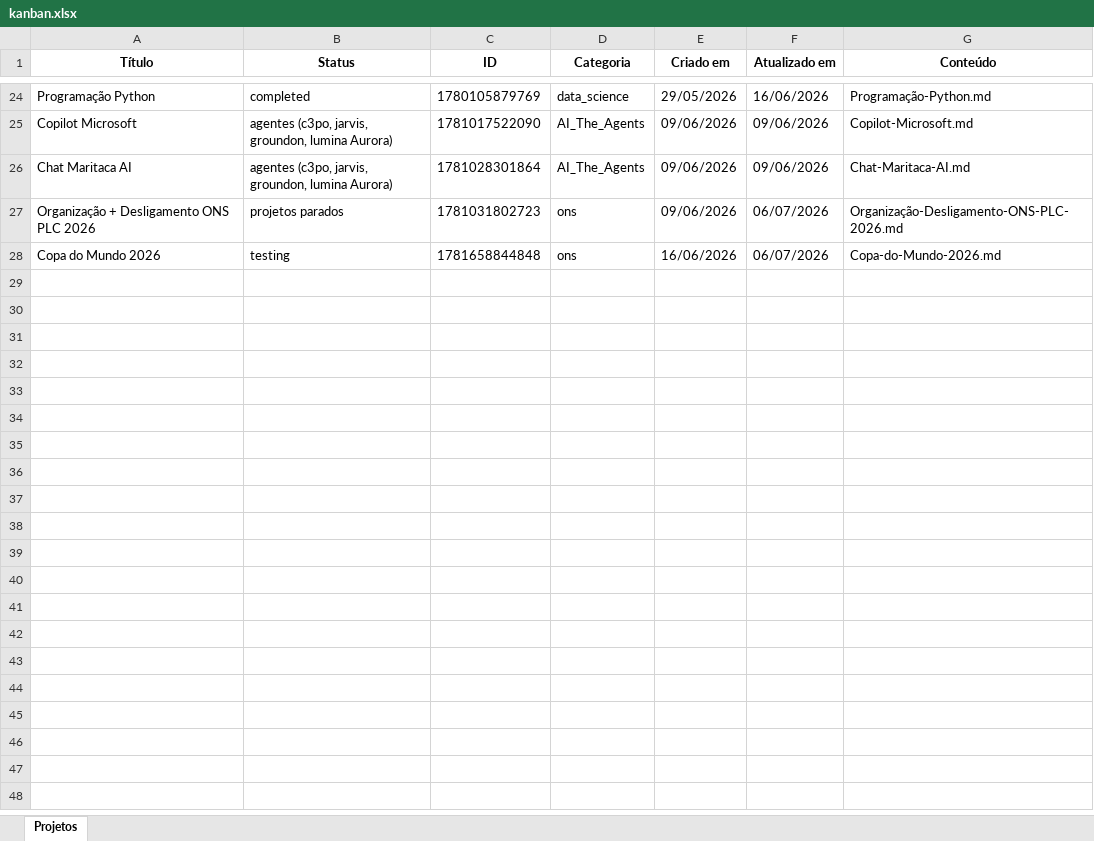
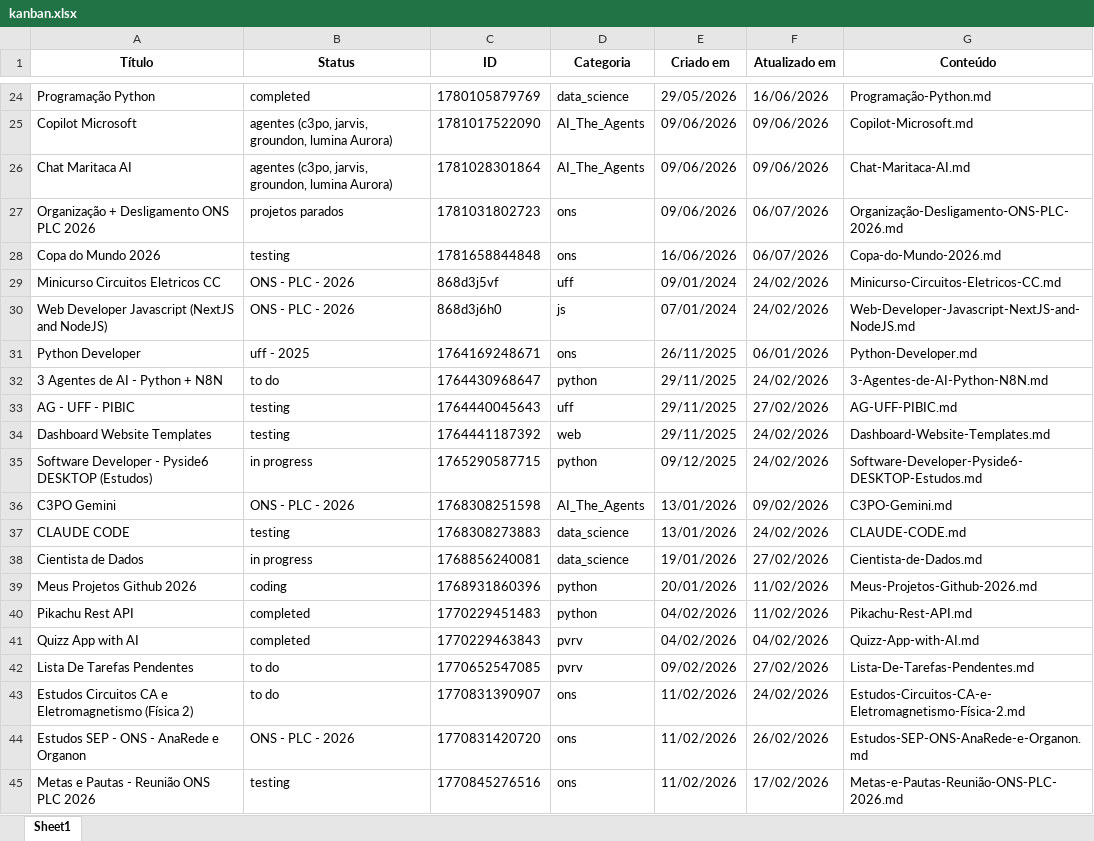
Before and after one commit to PedroVic12/Pikachu-Flask-Server, an Excel workbook: batcaverna/planilhas/kanban.xlsx, sheet Sheet1, drawn as a sheet; only a part is shown, gaps mark what is left out; values as stored, in another font and other column widths than the file's, no borders; the diff names each change by its address in the sheet, - before the commit and + after, or states it on an @@ line.

Commit message:
pull de pc de cg e agora novos proejtos kanban

```diff
--- a/batcaverna/planilhas/kanban.xlsx (sheet Sheet1)
+++ b/batcaverna/planilhas/kanban.xlsx (sheet Sheet1)
-sheet tab: Projetos
+sheet tab: Sheet1
+row 29: Minicurso Circuitos Eletricos CC | ONS - PLC - 2026 | 868d3j5vf | uff | 09/01/2024 | 24/02/2026 | Minicurso-Circuitos-Eletricos-CC.md
+row 30: Web Developer Javascript (NextJS and NodeJS) | ONS - PLC - 2026 | 868d3j6h0 | js | 07/01/2024 | 24/02/2026 | Web-Developer-Javascript-NextJS-and-NodeJS.md
+row 31: Python Developer | uff - 2025 | 1764169248671 | ons | 26/11/2025 | 06/01/2026 | Python-Developer.md
+row 32: 3 Agentes de AI - Python + N8N | to do | 1764430968647 | python | 29/11/2025 | 24/02/2026 | 3-Agentes-de-AI-Python-N8N.md
+row 33: AG - UFF - PIBIC | testing | 1764440045643 | uff | 29/11/2025 | 27/02/2026 | AG-UFF-PIBIC.md
+row 34: Dashboard Website Templates | testing | 1764441187392 | web | 29/11/2025 | 24/02/2026 | Dashboard-Website-Templates.md
+row 35: Software Developer - Pyside6 DESKTOP (Estudos) | in progress | 1765290587715 | python | 09/12/2025 | 24/02/2026 | Software-Developer-Pyside6-DESKTOP-Estudos.md
+row 36: C3PO Gemini | ONS - PLC - 2026 | 1768308251598 | AI_The_Agents | 13/01/2026 | 09/02/2026 | C3PO-Gemini.md
+row 37: CLAUDE CODE | testing | 1768308273883 | data_science | 13/01/2026 | 24/02/2026 | CLAUDE-CODE.md
+row 38: Cientista de Dados | in progress | 1768856240081 | data_science | 19/01/2026 | 27/02/2026 | Cientista-de-Dados.md
+row 39: Meus Projetos Github 2026 | coding | 1768931860396 | python | 20/01/2026 | 11/02/2026 | Meus-Projetos-Github-2026.md
+row 40: Pikachu Rest API | completed | 1770229451483 | python | 04/02/2026 | 11/02/2026 | Pikachu-Rest-API.md
+row 41: Quizz App with AI | completed | 1770229463843 | pvrv | 04/02/2026 | 04/02/2026 | Quizz-App-with-AI.md
+row 42: Lista De Tarefas Pendentes | to do | 1770652547085 | pvrv | 09/02/2026 | 27/02/2026 | Lista-De-Tarefas-Pendentes.md
+row 43: Estudos Circuitos CA e Eletromagnetismo (Física 2) | to do | 1770831390907 | ons | 11/02/2026 | 24/02/2026 | Estudos-Circuitos-CA-e-Eletromagnetismo-Física-2.md
+row 44: Estudos SEP - ONS - AnaRede e Organon | ONS - PLC - 2026 | 1770831420720 | ons | 11/02/2026 | 26/02/2026 | Estudos-SEP-ONS-AnaRede-e-Organon.md
+row 45: Metas e Pautas - Reunião ONS PLC 2026 | testing | 1770845276516 | ons | 11/02/2026 | 17/02/2026 | Metas-e-Pautas-Reunião-ONS-PLC-2026.md
```
Also changed, not shown: 29 other files.
